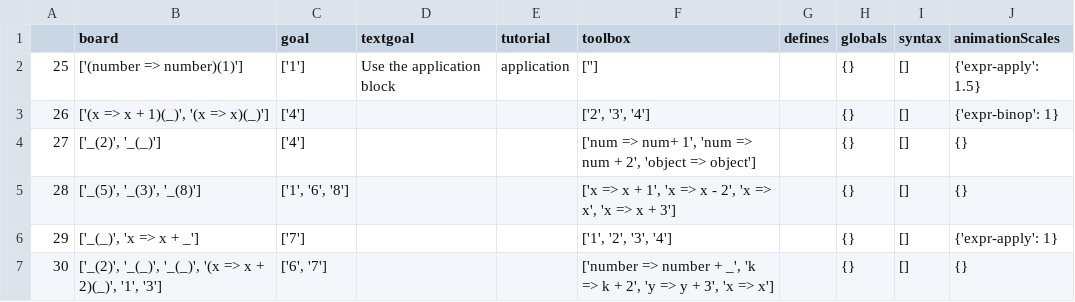
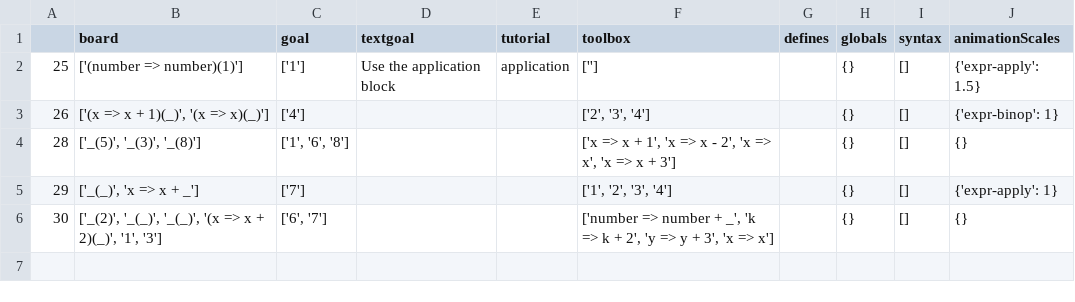
Before and after one commit to laptou/reduct, a CSV file: chapterutil/levels/application.csv, drawn as a sheet; the diff names each change by its address in the sheet, - before the commit and + after, or states it on an @@ line.

```diff
--- a/chapterutil/levels/application.csv
+++ b/chapterutil/levels/application.csv
-row 4: 27 | ['_(2)', '_(_)'] | ['4'] |  |  | ['num => num+ 1', 'num => num + 2', 'object => object'] |  | {} | [] | {}
```
Also changed, not shown: chapterutil/levels/booleans-intro.csv, chapterutil/levels/definition.csv, 11 other files.
